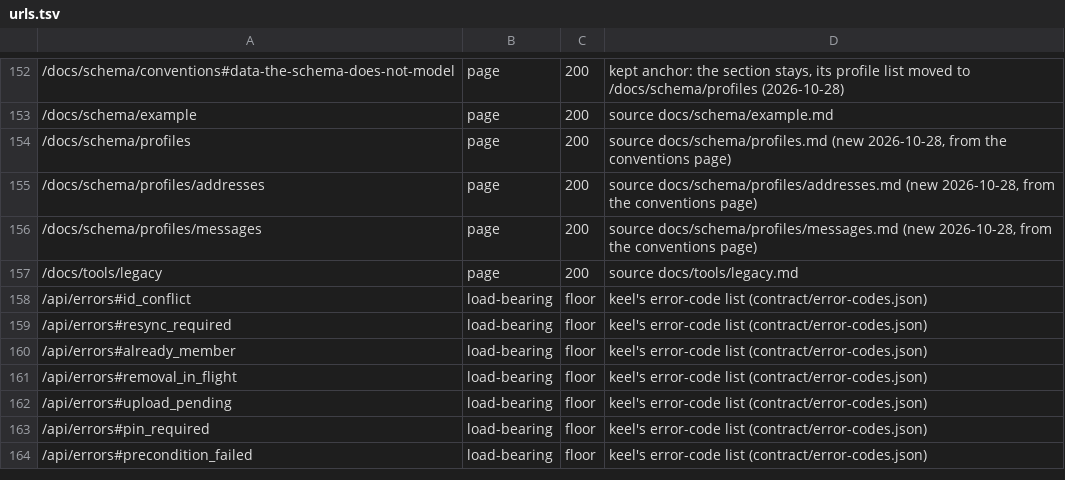
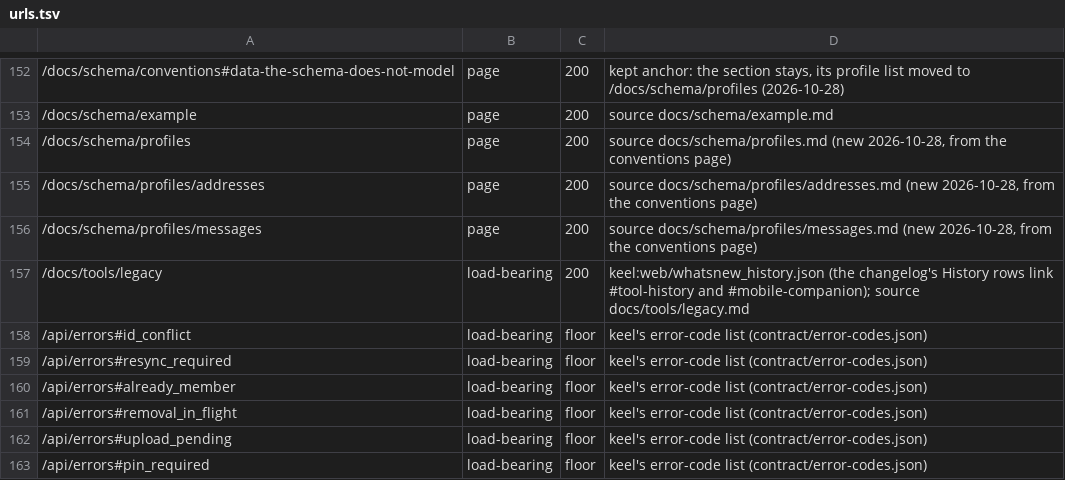
Before and after one commit to OnlyWorlds/onlyworlds.github.io, a TSV file: contract/urls.tsv, drawn as a sheet; only a part is shown, gaps mark what is left out; the shorter side is filled out with more unchanged rows.

```diff
--- a/contract/urls.tsv
+++ b/contract/urls.tsv
@@ -156,3 +156,3 @@
 /docs/schema/profiles/messages	page	200	source docs/schema/profiles/messages.md (new 2026-10-28, from the conventions page)
-/docs/tools/legacy	page	200	source docs/tools/legacy.md
+/docs/tools/legacy	load-bearing	200	keel:web/whatsnew_history.json (the changelog's History rows link #tool-history and #mobile-companion); source docs/tools/legacy.md
 /api/errors#id_conflict	load-bearing	floor	keel's error-code list (contract/error-codes.json)
```
Also changed, not shown: 2 other files.
